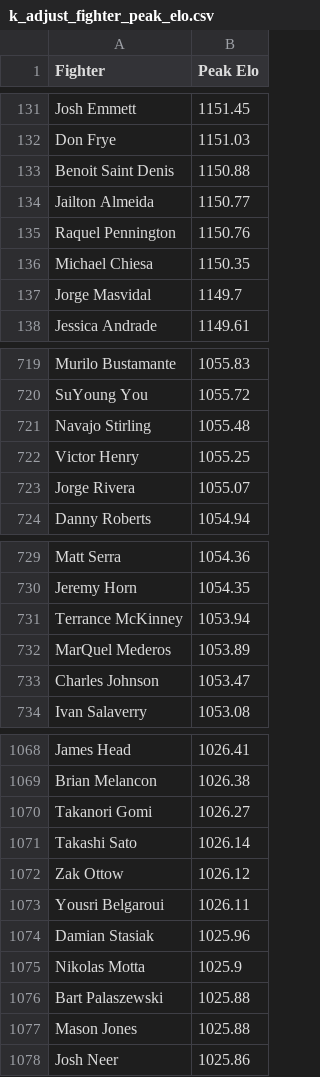
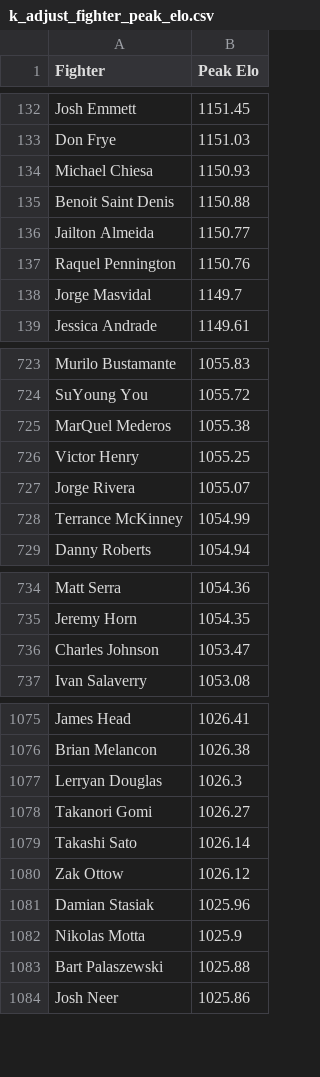
Before and after one commit to NBAtrev/UFC-Elo-Engine, a CSV file: k_adjust_fighter_peak_elo.csv, drawn as a sheet; only a part is shown, gaps mark what is left out; removed rows and columns are numbered as before the commit, all else as after; the diff covers the shown part only; the diff names each change by its address in the sheet, - before the commit and + after, or states it on an @@ line.

```diff
--- a/k_adjust_fighter_peak_elo.csv
+++ b/k_adjust_fighter_peak_elo.csv
+row 134: Michael Chiesa | 1150.93
-row 136: Michael Chiesa | 1150.35
-row 721: Navajo Stirling | 1055.48
+row 725: MarQuel Mederos | 1055.38
+row 728: Terrance McKinney | 1054.99
-row 731: Terrance McKinney | 1053.94
-row 732: MarQuel Mederos | 1053.89
+row 1077: Lerryan Douglas | 1026.3
-row 1073: Yousri Belgaroui | 1026.11
-row 1077: Mason Jones | 1025.88
```
Also changed, not shown: 37 added rows, 25 removed rows and 3 edited cells elsewhere in this file, k_factor_adjust_current.csv.
